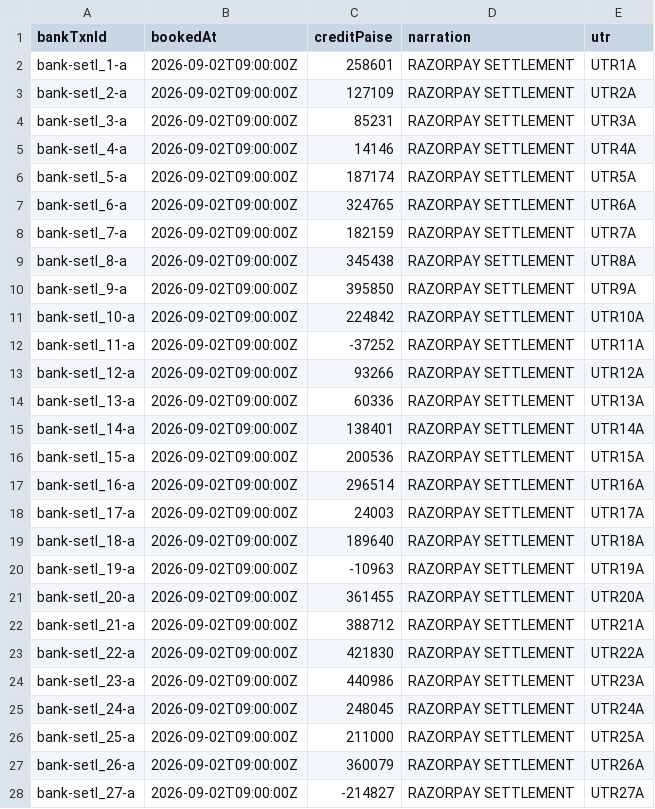
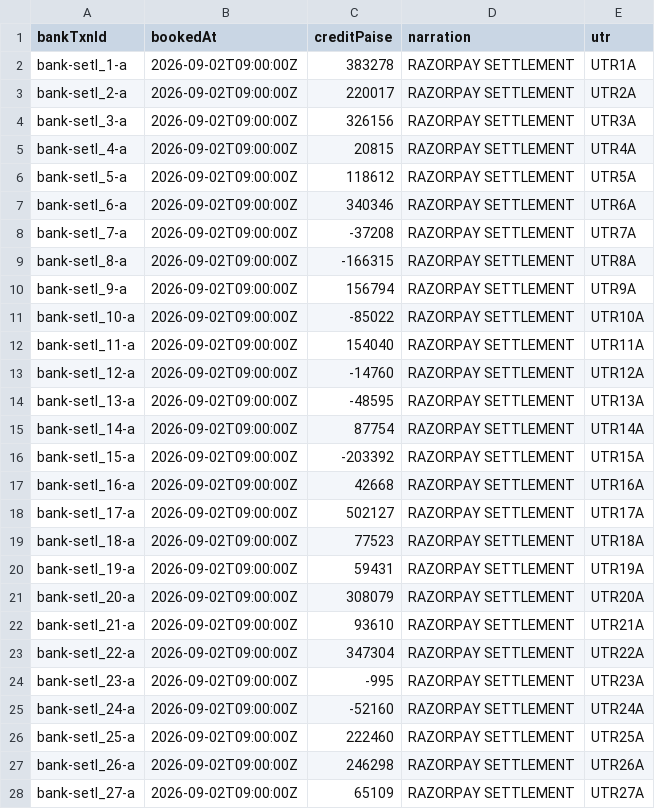
Before and after one commit to riyaayay/proofclose, a CSV file: data/input/bank_credits.csv, drawn as a sheet; only a part is shown; the diff covers the shown part only.

```diff
--- a/data/input/bank_credits.csv
+++ b/data/input/bank_credits.csv
@@ -1,28 +1,28 @@
 bankTxnId,bookedAt,creditPaise,narration,utr
-"bank-setl_1-a","2026-09-02T09:00:00Z","258601","RAZORPAY SETTLEMENT","UTR1A"
-"bank-setl_2-a","2026-09-02T09:00:00Z","127109","RAZORPAY SETTLEMENT","UTR2A"
-"bank-setl_3-a","2026-09-02T09:00:00Z","85231","RAZORPAY SETTLEMENT","UTR3A"
-"bank-setl_4-a","2026-09-02T09:00:00Z","14146","RAZORPAY SETTLEMENT","UTR4A"
-"bank-setl_5-a","2026-09-02T09:00:00Z","187174","RAZORPAY SETTLEMENT","UTR5A"
-"bank-setl_6-a","2026-09-02T09:00:00Z","324765","RAZORPAY SETTLEMENT","UTR6A"
-"bank-setl_7-a","2026-09-02T09:00:00Z","182159","RAZORPAY SETTLEMENT","UTR7A"
-"bank-setl_8-a","2026-09-02T09:00:00Z","345438","RAZORPAY SETTLEMENT","UTR8A"
-"bank-setl_9-a","2026-09-02T09:00:00Z","395850","RAZORPAY SETTLEMENT","UTR9A"
-"bank-setl_10-a","2026-09-02T09:00:00Z","224842","RAZORPAY SETTLEMENT","UTR10A"
-"bank-setl_11-a","2026-09-02T09:00:00Z","-37252","RAZORPAY SETTLEMENT","UTR11A"
-"bank-setl_12-a","2026-09-02T09:00:00Z","93266","RAZORPAY SETTLEMENT","UTR12A"
-"bank-setl_13-a","2026-09-02T09:00:00Z","60336","RAZORPAY SETTLEMENT","UTR13A"
-"bank-setl_14-a","2026-09-02T09:00:00Z","138401","RAZORPAY SETTLEMENT","UTR14A"
-"bank-setl_15-a","2026-09-02T09:00:00Z","200536","RAZORPAY SETTLEMENT","UTR15A"
-"bank-setl_16-a","2026-09-02T09:00:00Z","296514","RAZORPAY SETTLEMENT","UTR16A"
-"bank-setl_17-a","2026-09-02T09:00:00Z","24003","RAZORPAY SETTLEMENT","UTR17A"
-"bank-setl_18-a","2026-09-02T09:00:00Z","189640","RAZORPAY SETTLEMENT","UTR18A"
-"bank-setl_19-a","2026-09-02T09:00:00Z","-10963","RAZORPAY SETTLEMENT","UTR19A"
-"bank-setl_20-a","2026-09-02T09:00:00Z","361455","RAZORPAY SETTLEMENT","UTR20A"
-"bank-setl_21-a","2026-09-02T09:00:00Z","388712","RAZORPAY SETTLEMENT","UTR21A"
-"bank-setl_22-a","2026-09-02T09:00:00Z","421830","RAZORPAY SETTLEMENT","UTR22A"
-"bank-setl_23-a","2026-09-02T09:00:00Z","440986","RAZORPAY SETTLEMENT","UTR23A"
-"bank-setl_24-a","2026-09-02T09:00:00Z","248045","RAZORPAY SETTLEMENT","UTR24A"
-"bank-setl_25-a","2026-09-02T09:00:00Z","211000","RAZORPAY SETTLEMENT","UTR25A"
-"bank-setl_26-a","2026-09-02T09:00:00Z","360079","RAZORPAY SETTLEMENT","UTR26A"
-"bank-setl_27-a","2026-09-02T09:00:00Z","-214827","RAZORPAY SETTLEMENT","UTR27A"
+"bank-setl_1-a","2026-09-02T09:00:00Z","383278","RAZORPAY SETTLEMENT","UTR1A"
+"bank-setl_2-a","2026-09-02T09:00:00Z","220017","RAZORPAY SETTLEMENT","UTR2A"
+"bank-setl_3-a","2026-09-02T09:00:00Z","326156","RAZORPAY SETTLEMENT","UTR3A"
+"bank-setl_4-a","2026-09-02T09:00:00Z","20815","RAZORPAY SETTLEMENT","UTR4A"
+"bank-setl_5-a","2026-09-02T09:00:00Z","118612","RAZORPAY SETTLEMENT","UTR5A"
+"bank-setl_6-a","2026-09-02T09:00:00Z","340346","RAZORPAY SETTLEMENT","UTR6A"
+"bank-setl_7-a","2026-09-02T09:00:00Z","-37208","RAZORPAY SETTLEMENT","UTR7A"
+"bank-setl_8-a","2026-09-02T09:00:00Z","-166315","RAZORPAY SETTLEMENT","UTR8A"
+"bank-setl_9-a","2026-09-02T09:00:00Z","156794","RAZORPAY SETTLEMENT","UTR9A"
+"bank-setl_10-a","2026-09-02T09:00:00Z","-85022","RAZORPAY SETTLEMENT","UTR10A"
+"bank-setl_11-a","2026-09-02T09:00:00Z","154040","RAZORPAY SETTLEMENT","UTR11A"
+"bank-setl_12-a","2026-09-02T09:00:00Z","-14760","RAZORPAY SETTLEMENT","UTR12A"
+"bank-setl_13-a","2026-09-02T09:00:00Z","-48595","RAZORPAY SETTLEMENT","UTR13A"
+"bank-setl_14-a","2026-09-02T09:00:00Z","87754","RAZORPAY SETTLEMENT","UTR14A"
+"bank-setl_15-a","2026-09-02T09:00:00Z","-203392","RAZORPAY SETTLEMENT","UTR15A"
+"bank-setl_16-a","2026-09-02T09:00:00Z","42668","RAZORPAY SETTLEMENT","UTR16A"
+"bank-setl_17-a","2026-09-02T09:00:00Z","502127","RAZORPAY SETTLEMENT","UTR17A"
+"bank-setl_18-a","2026-09-02T09:00:00Z","77523","RAZORPAY SETTLEMENT","UTR18A"
+"bank-setl_19-a","2026-09-02T09:00:00Z","59431","RAZORPAY SETTLEMENT","UTR19A"
+"bank-setl_20-a","2026-09-02T09:00:00Z","308079","RAZORPAY SETTLEMENT","UTR20A"
+"bank-setl_21-a","2026-09-02T09:00:00Z","93610","RAZORPAY SETTLEMENT","UTR21A"
+"bank-setl_22-a","2026-09-02T09:00:00Z","347304","RAZORPAY SETTLEMENT","UTR22A"
+"bank-setl_23-a","2026-09-02T09:00:00Z","-995","RAZORPAY SETTLEMENT","UTR23A"
+"bank-setl_24-a","2026-09-02T09:00:00Z","-52160","RAZORPAY SETTLEMENT","UTR24A"
+"bank-setl_25-a","2026-09-02T09:00:00Z","222460","RAZORPAY SETTLEMENT","UTR25A"
+"bank-setl_26-a","2026-09-02T09:00:00Z","246298","RAZORPAY SETTLEMENT","UTR26A"
+"bank-setl_27-a","2026-09-02T09:00:00Z","65109","RAZORPAY SETTLEMENT","UTR27A"
```
Also changed, not shown: 13 edited cells elsewhere in this file, data/input/merchant_ledger.csv, data/input/settlement_recon.csv, 2 other files.
